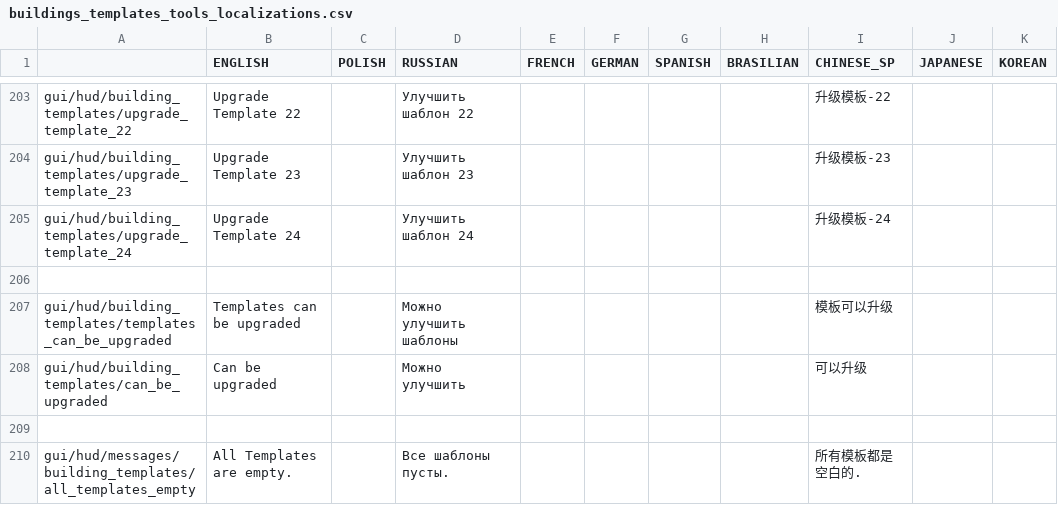
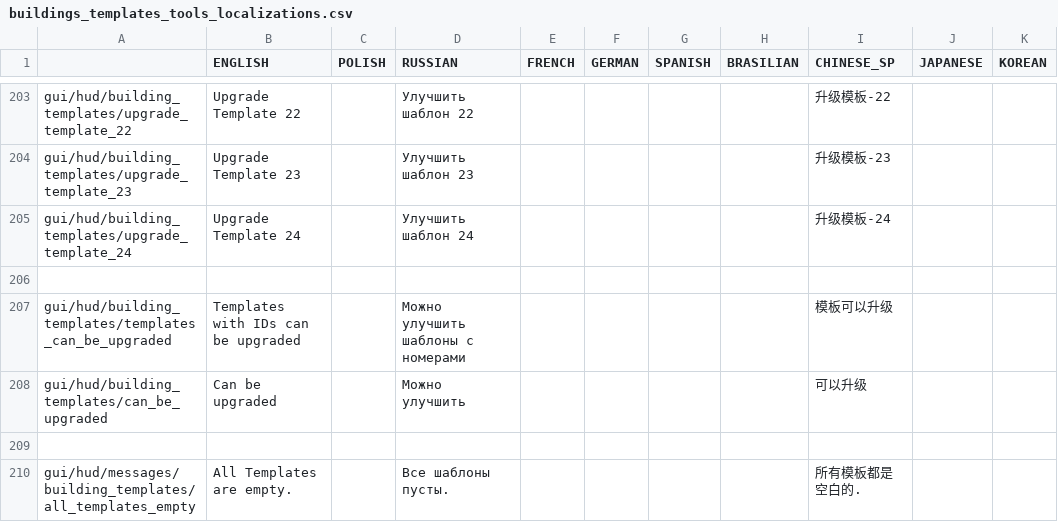
Before and after one commit to PonomarevDmitry/RiftbreakersMods, a CSV file: BuildingsTemplatesTools/gui/buildings_templates_tools_localizations.csv, drawn as a sheet; only a part is shown, gaps mark what is left out.

Commit message:
BuildingsTemplatesTools. Fixing template description.

```diff
--- a/BuildingsTemplatesTools/gui/buildings_templates_tools_localizations.csv
+++ b/BuildingsTemplatesTools/gui/buildings_templates_tools_localizations.csv
@@ -206,3 +206,3 @@ gui/hud/building_templates/upgrade_template_24;Upgrade Template 24;;Улучши
 ;;;;;;;;;;
-gui/hud/building_templates/templates_can_be_upgraded;Templates can be upgraded;;Можно улучшить шаблоны;;;;;模板可以升级;;
+gui/hud/building_templates/templates_can_be_upgraded;Templates with IDs can be upgraded;;Можно улучшить шаблоны с номерами;;;;;模板可以升级;;
 gui/hud/building_templates/can_be_upgraded;Can be upgraded;;Можно улучшить;;;;;可以升级;;
```
Also changed, not shown: 4 other files.
